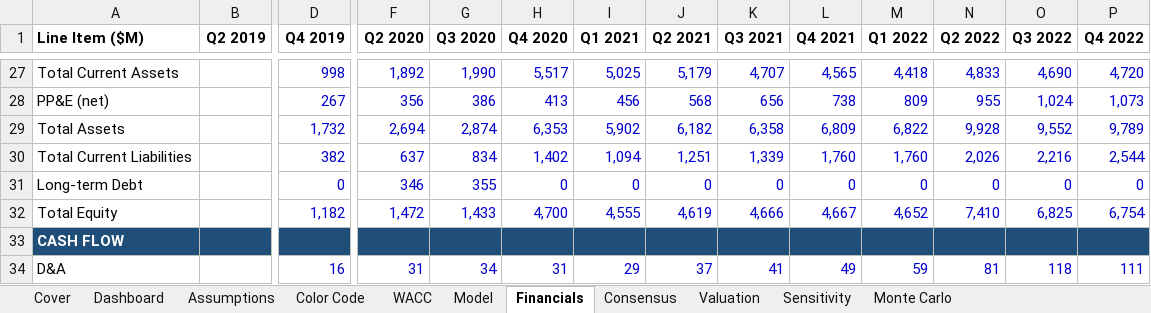
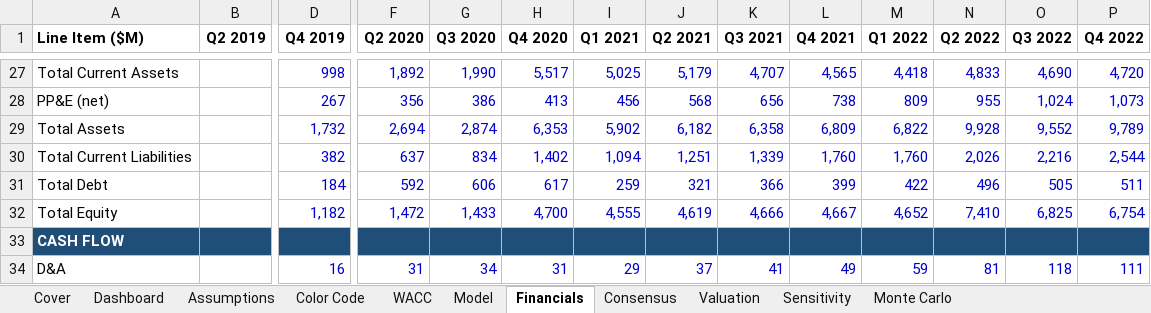
Before and after one commit to bhanunuthakki/earnings-summary, an Excel workbook: dcf/DASH.xlsx, sheet Financials, drawn as a sheet; only a part is shown, gaps mark what is left out; values as stored, in another font and other column widths than the file's, no borders; removed rows and columns are numbered as before the commit, all else as after; rows hold the shown columns only; the diff names each change by its address in the sheet, - before the commit and + after, or states it on an @@ line.

```diff
--- a/dcf/DASH.xlsx (sheet Financials)
+++ b/dcf/DASH.xlsx (sheet Financials)
-row 31: Long-term Debt |  | 0 | 346 | 355 | 0 | 0 | 0 | 0 | 0 | 0 | 0 | 0 | 0
+row 31: Total Debt |  | 184 | 592 | 606 | 617 | 259 | 321 | 366 | 399 | 422 | 496 | 505 | 511
```
Also changed, not shown: sheet Sensitivity, sheet Assumptions, sheet Dashboard, sheet Model, sheet Cover, hidden cells, dcf/ABNB.xlsx, dcf/BKNG.xlsx, 9 other files.
